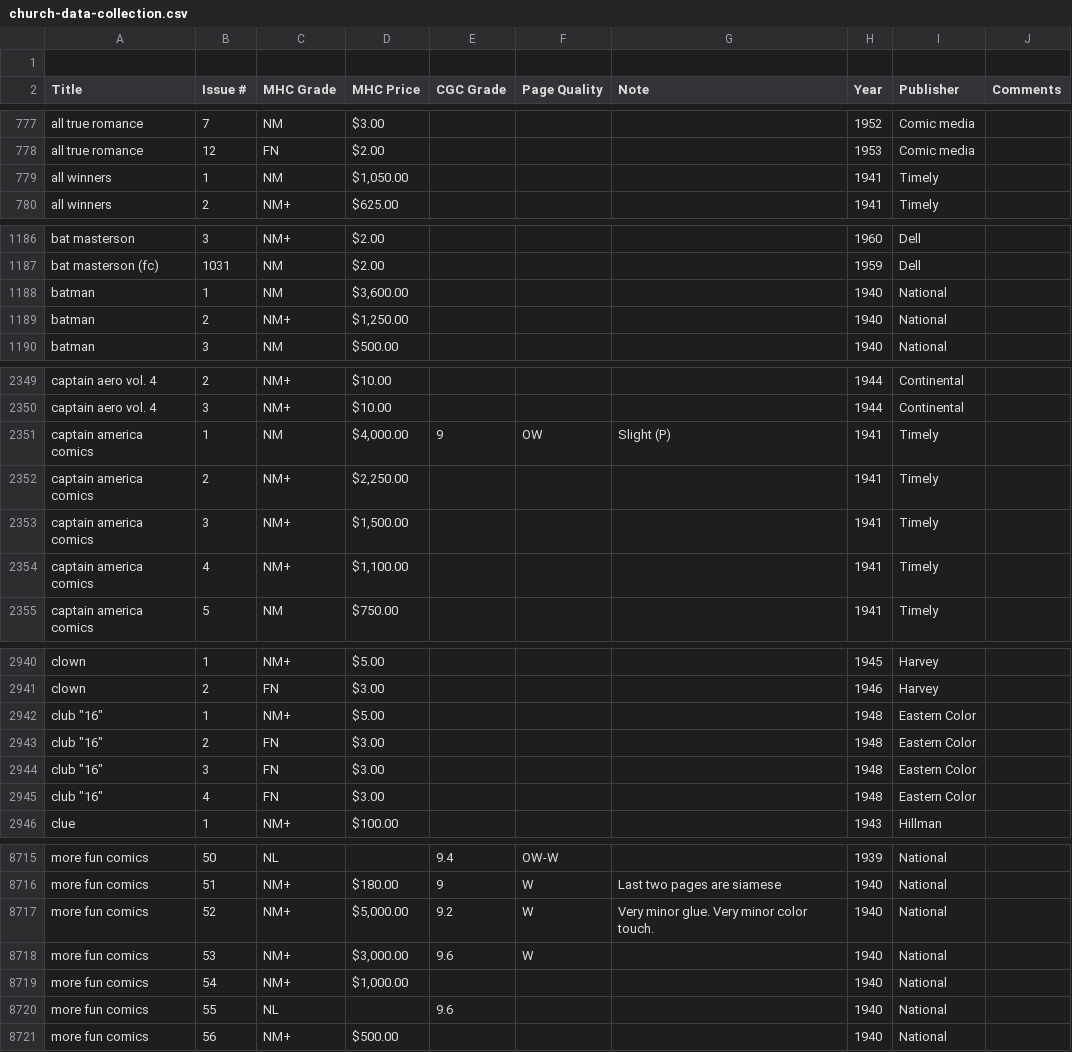
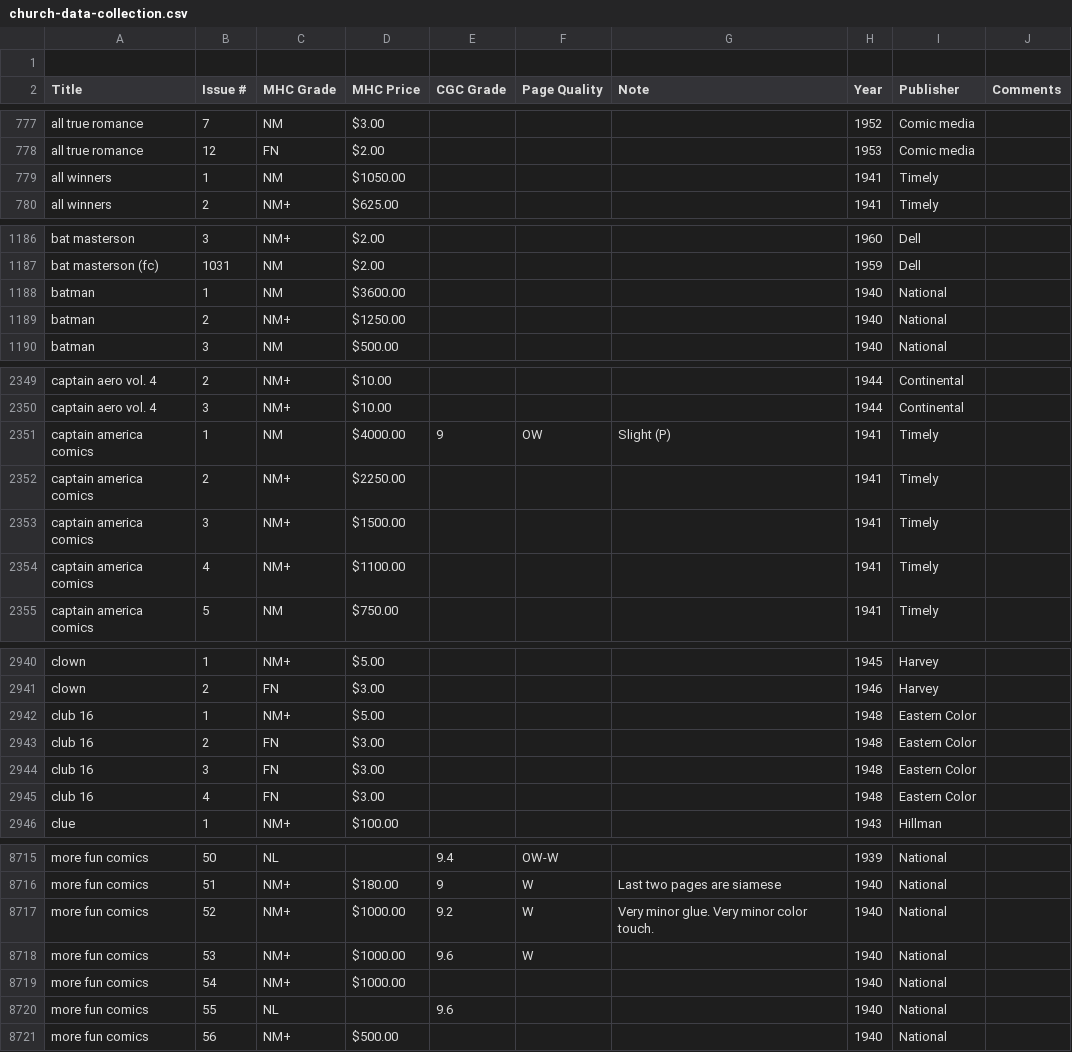
Before and after one commit to roblarsen/Edgar-Church-Collection-Data, a CSV file: dist/church-data-collection.csv, drawn as a sheet; only a part is shown, gaps mark what is left out; the diff covers the shown part only.

```diff
--- a/dist/church-data-collection.csv
+++ b/dist/church-data-collection.csv
@@ -778,3 +778,3 @@ all true romance,7,NM,$3.00 ,,,,1952,Comic media,
 all true romance,12,FN,$2.00 ,,,,1953,Comic media,
-all winners,1,NM,"$1,050.00 ",,,,1941,Timely,
+all winners,1,NM,$1050.00,,,,1941,Timely,
 all winners,2,NM+,$625.00 ,,,,1941,Timely,
@@ -1187,4 +1187,4 @@ bat masterson,3,NM+,$2.00 ,,,,1960,Dell,
 bat masterson (fc),1031,NM,$2.00 ,,,,1959,Dell,
-batman,1,NM,"$3,600.00 ",,,,1940,National,
-batman,2,NM+,"$1,250.00 ",,,,1940,National,
+batman,1,NM,$3600.00,,,,1940,National,
+batman,2,NM+,$1250.00,,,,1940,National,
 batman,3,NM,$500.00 ,,,,1940,National,
@@ -2350,6 +2350,6 @@ captain aero vol. 4,2,NM+,$10.00 ,,,,1944,Continental,
 captain aero vol. 4,3,NM+,$10.00 ,,,,1944,Continental,
-captain america comics ,1,NM,"$4,000.00 ",9,OW ,Slight (P) ,1941,Timely,
-captain america comics ,2,NM+,"$2,250.00 ",,,,1941,Timely,
-captain america comics ,3,NM+,"$1,500.00 ",,,,1941,Timely,
-captain america comics ,4,NM+,"$1,100.00 ",,,,1941,Timely,
+captain america comics ,1,NM,$4000.00,9,OW ,Slight (P) ,1941,Timely,
+captain america comics ,2,NM+,$2250.00,,,,1941,Timely,
+captain america comics ,3,NM+,$1500.00,,,,1941,Timely,
+captain america comics ,4,NM+,$1100.00,,,,1941,Timely,
 captain america comics ,5,NM,$750.00 ,,,,1941,Timely,
@@ -2941,6 +2941,6 @@ clown,1,NM+,$5.00 ,,,,1945,Harvey,
 clown,2,FN,$3.00 ,,,,1946,Harvey,
-"club ""16""",1,NM+,$5.00 ,,,,1948,Eastern Color,
-"club ""16""",2,FN,$3.00 ,,,,1948,Eastern Color,
-"club ""16""",3,FN,$3.00 ,,,,1948,Eastern Color,
-"club ""16""",4,FN,$3.00 ,,,,1948,Eastern Color,
+club 16,1,NM+,$5.00 ,,,,1948,Eastern Color,
+club 16,2,FN,$3.00 ,,,,1948,Eastern Color,
+club 16,3,FN,$3.00 ,,,,1948,Eastern Color,
+club 16,4,FN,$3.00 ,,,,1948,Eastern Color,
 clue,1,NM+,$100.00 ,,,,1943,Hillman,
@@ -8716,5 +8716,5 @@ more fun comics ,50,NL ,,9.4,OW-W , ,1939,National,
 more fun comics,51,NM+,$180.00 ,9,W ,Last two pages are siamese ,1940,National,
-more fun comics,52,NM+,"$5,000.00 ",9.2,W ,Very minor glue. Very minor color touch. ,1940,National,
-more fun comics,53,NM+,"$3,000.00 ",9.6,W , ,1940,National,
-more fun comics,54,NM+,"$1,000.00 ",,,,1940,National,
+more fun comics,52,NM+,$1000.00,9.2,W ,Very minor glue. Very minor color touch. ,1940,National,
+more fun comics,53,NM+,$1000.00,9.6,W , ,1940,National,
+more fun comics,54,NM+,$1000.00,,,,1940,National,
 more fun comics,55,NL ,,9.6,,,1940,National,
```
Also changed, not shown: 15 edited cells elsewhere in this file, 3 other files.
